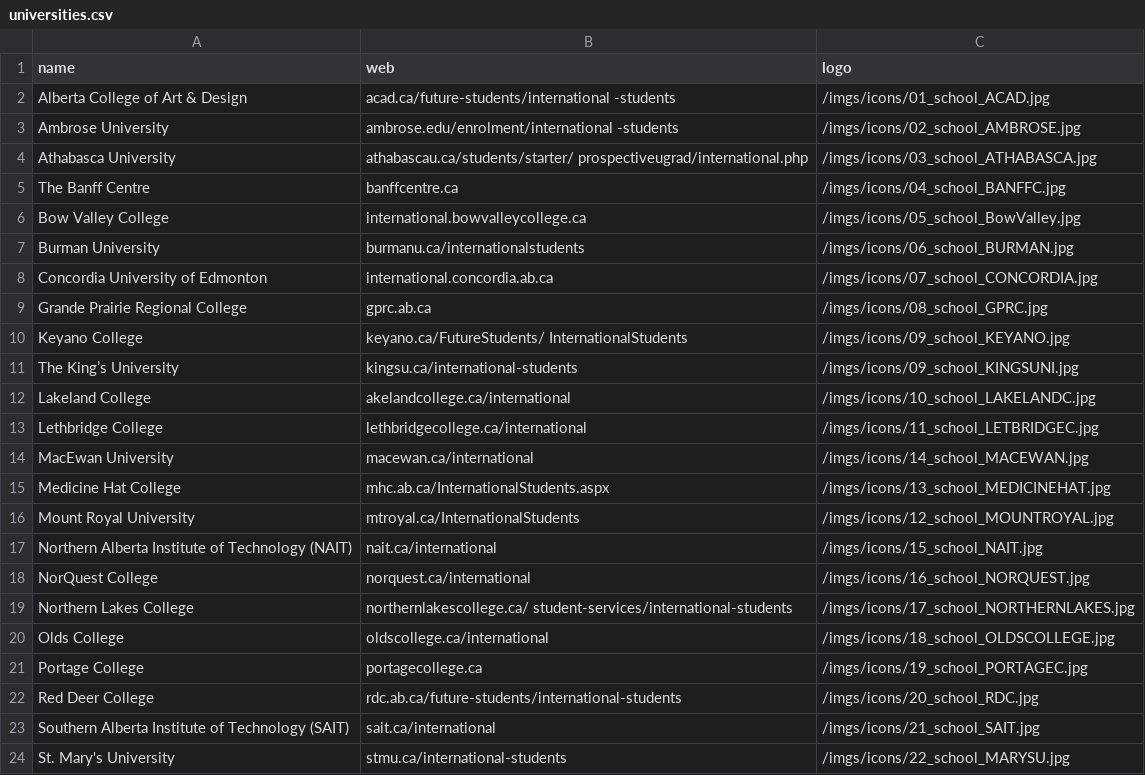
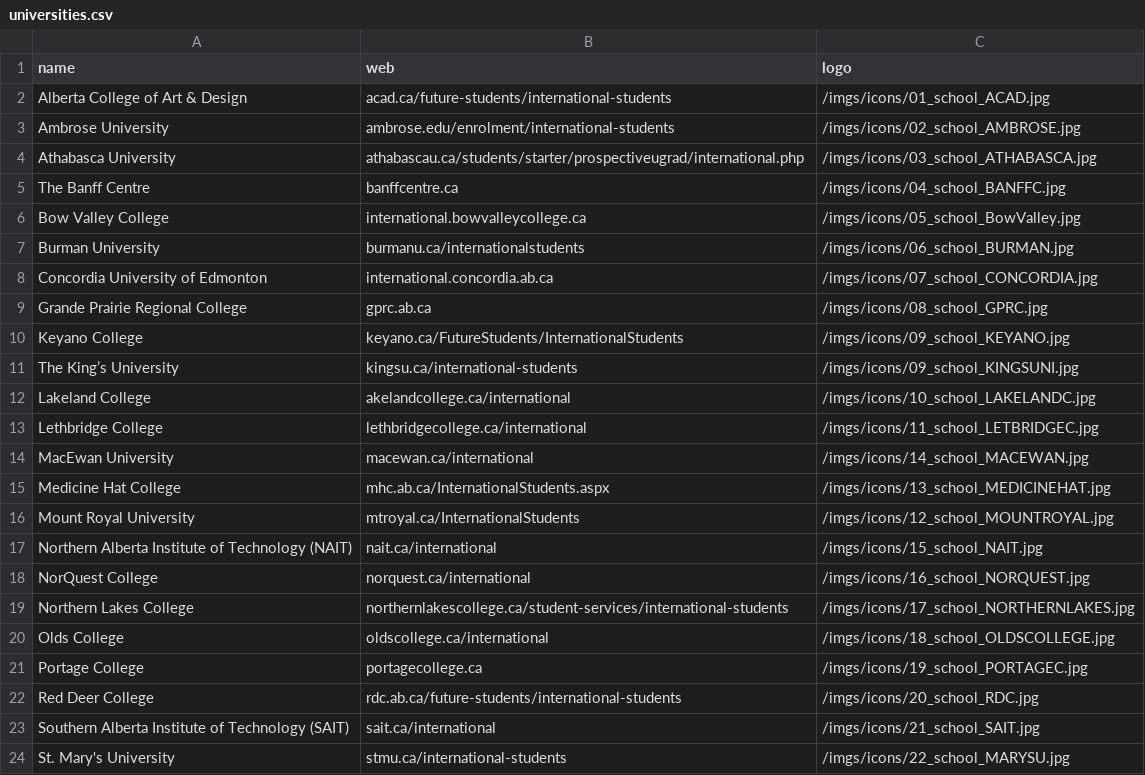
Before and after one commit to rahxd1/Template-Gulp, a CSV file: universities.csv, drawn as a sheet; only a part is shown.

```diff
--- a/universities.csv
+++ b/universities.csv
@@ -1,5 +1,5 @@
 name,web,logo
-Alberta College of Art & Design,acad.ca/future-students/international -students,/imgs/icons/01_school_ACAD.jpg
-Ambrose University ,ambrose.edu/enrolment/international -students,/imgs/icons/02_school_AMBROSE.jpg
-Athabasca University ,athabascau.ca/students/starter/ prospectiveugrad/international.php,/imgs/icons/03_school_ATHABASCA.jpg
+Alberta College of Art & Design,acad.ca/future-students/international-students,/imgs/icons/01_school_ACAD.jpg
+Ambrose University ,ambrose.edu/enrolment/international-students,/imgs/icons/02_school_AMBROSE.jpg
+Athabasca University ,athabascau.ca/students/starter/prospectiveugrad/international.php,/imgs/icons/03_school_ATHABASCA.jpg
 The Banff Centre,banffcentre.ca,/imgs/icons/04_school_BANFFC.jpg
@@ -9,3 +9,3 @@ Concordia University of Edmonton ,international.concordia.ab.ca,/imgs/icons/07_s
 Grande Prairie Regional College ,gprc.ab.ca,/imgs/icons/08_school_GPRC.jpg
-Keyano College ,keyano.ca/FutureStudents/ InternationalStudents,/imgs/icons/09_school_KEYANO.jpg
+Keyano College ,keyano.ca/FutureStudents/InternationalStudents,/imgs/icons/09_school_KEYANO.jpg
 The King’s University ,kingsu.ca/international-students,/imgs/icons/09_school_KINGSUNI.jpg
@@ -18,3 +18,3 @@ Northern Alberta Institute of Technology (NAIT),nait.ca/international,/imgs/icon
 NorQuest College,norquest.ca/international,/imgs/icons/16_school_NORQUEST.jpg
-Northern Lakes College ,northernlakescollege.ca/ student-services/international-students,/imgs/icons/17_school_NORTHERNLAKES.jpg
+Northern Lakes College ,northernlakescollege.ca/student-services/international-students,/imgs/icons/17_school_NORTHERNLAKES.jpg
 Olds College ,oldscollege.ca/international,/imgs/icons/18_school_OLDSCOLLEGE.jpg
```
Also changed, not shown: 3 other files.
